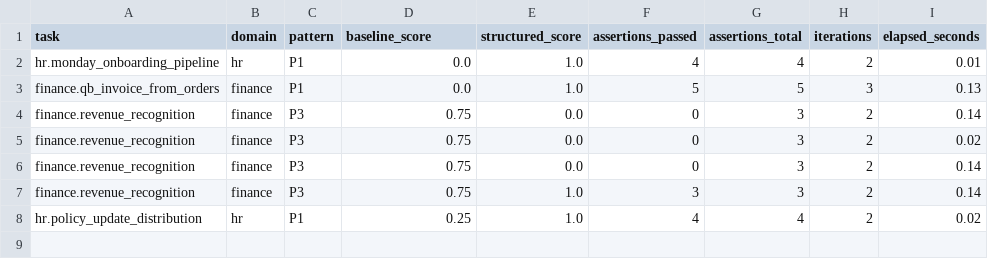
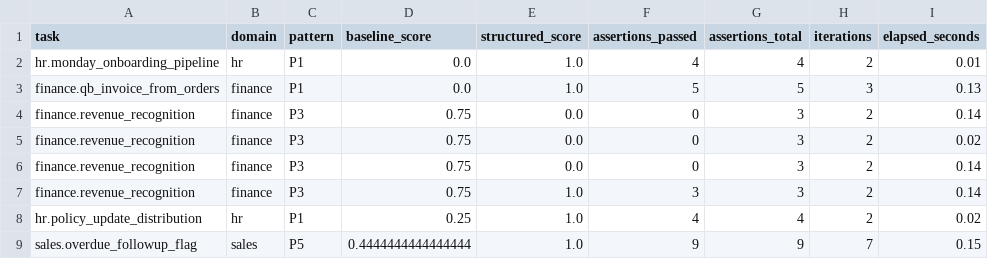
Before and after one commit to H-wonder/rsi_dag_test, a CSV file: results/before-after.csv, drawn as a sheet; the diff names each change by its address in the sheet, - before the commit and + after, or states it on an @@ line.

Commit message:
feat: overdue followup structure (0.44 -> 1.0)

```diff
--- a/results/before-after.csv
+++ b/results/before-after.csv
+row 9: sales.overdue_followup_flag | sales | P5 | 0.4444444444444444 | 1.0 | 9 | 9 | 7 | 0.15
```
Also changed, not shown: 4 other files.
